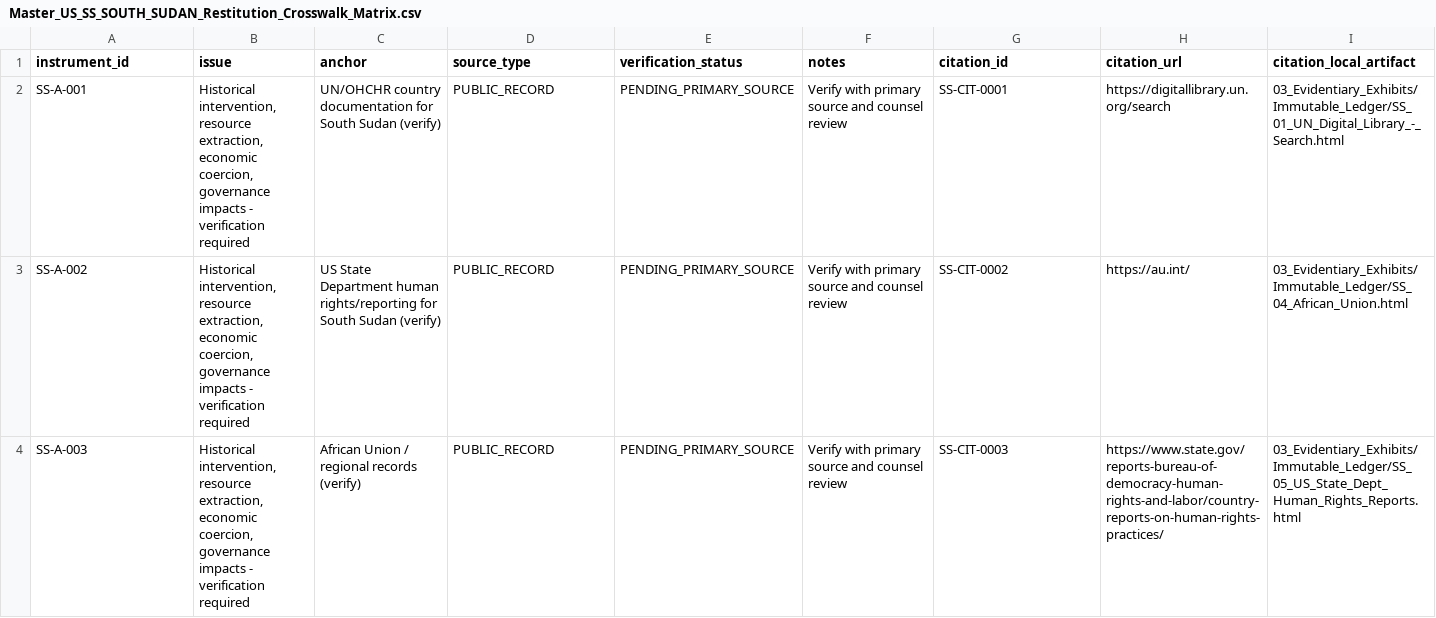
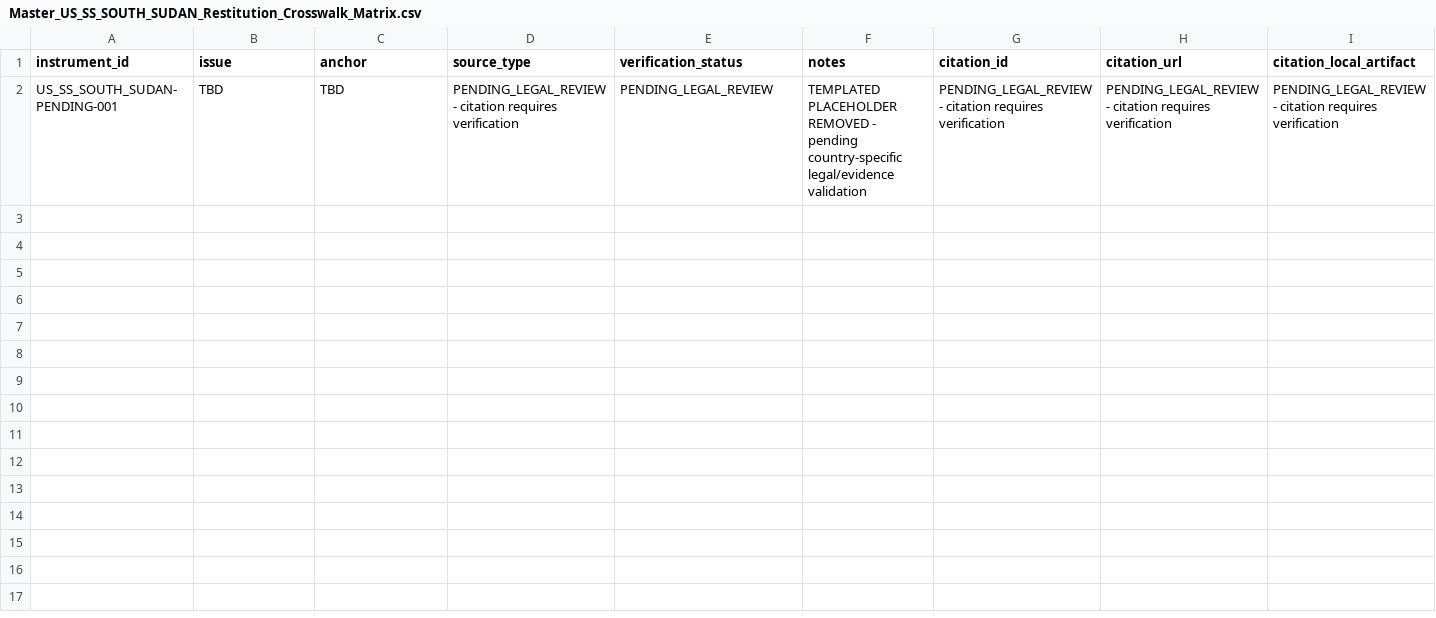
Before and after one commit to GlobalRestitutionAlliance/africa-us-ss-south-sudan-master-litigation, a CSV file: 00_Master_Knowledge_Base/Master_US_SS_SOUTH_SUDAN_Restitution_Crosswalk_Matrix.csv, drawn as a sheet; only a part is shown; removed rows and columns are numbered as before the commit, all else as after; rows hold the shown columns only; the diff names each change by its address in the sheet, - before the commit and + after, or states it on an @@ line.

Commit message:
Wave 6: evidence enrichment, quarantine templated crosswalks, QA/adversarial cleared

```diff
--- a/00_Master_Knowledge_Base/Master_US_SS_SOUTH_SUDAN_Restitution_Crosswalk_Matrix.csv
+++ b/00_Master_Knowledge_Base/Master_US_SS_SOUTH_SUDAN_Restitution_Crosswalk_Matrix.csv
-row 2: SS-A-001 | Historical intervention, resource extraction, economic coercion, governance impacts - verification required | UN/OHCHR country documentation for South Sudan (verify) | PUBLIC_RECORD | PENDING_PRIMARY_SOURCE | Verify with primary source and counsel review | SS-CIT-0001 | https://digitallibrary.un.org/search | 03_Evidentiary_Exhibits/Immutable_Ledger/SS_01_UN_Digital_Library_-_Search.html
-row 3: SS-A-002 | Historical intervention, resource extraction, economic coercion, governance impacts - verification required | US State Department human rights/reporting for South Sudan (verify) | PUBLIC_RECORD | PENDING_PRIMARY_SOURCE | Verify with primary source and counsel review | SS-CIT-0002 | https://au.int/ | 03_Evidentiary_Exhibits/Immutable_Ledger/SS_04_African_Union.html
-row 4: SS-A-003 | Historical intervention, resource extraction, economic coercion, governance impacts - verification required | African Union / regional records (verify) | PUBLIC_RECORD | PENDING_PRIMARY_SOURCE | Verify with primary source and counsel review | SS-CIT-0003 | https://www.state.gov/reports-bureau-of-democracy-human-rights-and-labor/country-reports-on-human-rights-practices/ | 03_Evidentiary_Exhibits/Immutable_Ledger/SS_05_US_State_Dept_Human_Rights_Reports.html
+row 2: US_SS_SOUTH_SUDAN-PENDING-001 | TBD | TBD | PENDING_LEGAL_REVIEW - citation requires verification | PENDING_LEGAL_REVIEW | TEMPLATED PLACEHOLDER REMOVED - pending country-specific legal/evidence validation | PENDING_LEGAL_REVIEW - citation requires verification | PENDING_LEGAL_REVIEW - citation requires verification | PENDING_LEGAL_REVIEW - citation requires verification
```
Also changed, not shown: 03_Evidentiary_Exhibits/CITATION_INDEX.csv, 99_Archives_and_Manifests/pre_bolster_backup/Master_US_SS_SOUTH_SUDAN_Restitution_Crosswalk_Matrix.csv, 39 other files.
